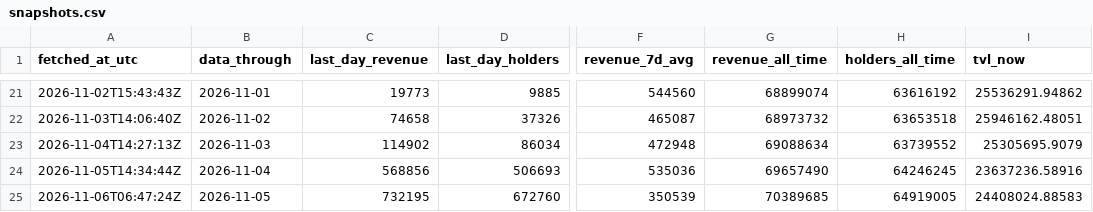
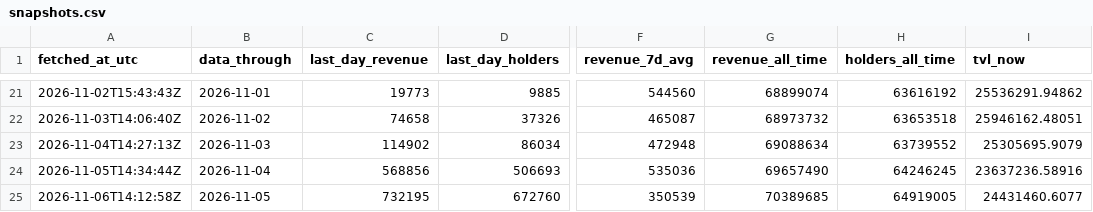
Before and after one commit to Rewind911/research, a CSV file: data/snapshots.csv, drawn as a sheet; only a part is shown, gaps mark what is left out; the diff names each change by its address in the sheet, - before the commit and + after, or states it on an @@ line.

Commit message:
Data: Papertrade through 2026-11-05

```diff
--- a/data/snapshots.csv
+++ b/data/snapshots.csv
-A25 (fetched_at_utc): 2026-11-06T06:47:24Z
+A25 (fetched_at_utc): 2026-11-06T14:12:58Z
-I25 (tvl_now): 24408024.88583
+I25 (tvl_now): 24431460.6077
```
Also changed, not shown: 1 other file.
